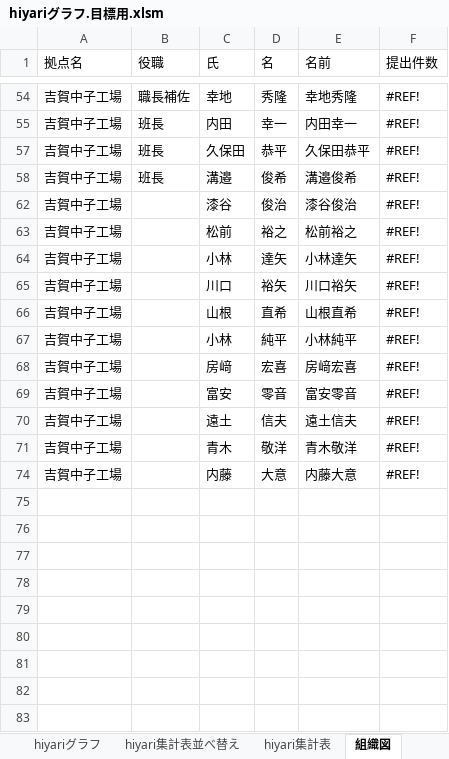
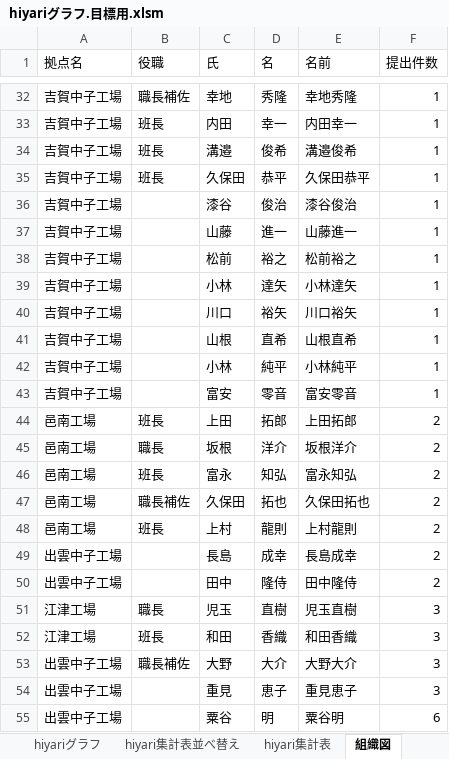
Before and after one commit to tyconivms/storage_place, an Excel workbook: hiyari/ランキング/hiyariグラフ.目標用.xlsm, sheet 組織図, drawn as a sheet; only a part is shown, gaps mark what is left out; values as stored, in another font and other column widths than the file's, no cell formats; removed rows and columns are numbered as before the commit, all else as after; the diff covers the shown part only; the diff names each change by its address in the sheet, - before the commit and + after, or states it on an @@ line.

```diff
--- a/hiyari/ランキング/hiyariグラフ.目標用.xlsm (sheet 組織図)
+++ b/hiyari/ランキング/hiyariグラフ.目標用.xlsm (sheet 組織図)
-F32:F33 (提出件数): #REF!
+F32:F33 (提出件数): 1
-row 57: 吉賀中子工場 | 班長 | 久保田 | 恭平 | 久保田恭平 | #REF!
-F34 (提出件数): #REF!
+F34 (提出件数): 1
+row 35: 吉賀中子工場 | 班長 | 久保田 | 恭平 | 久保田恭平 | 1
-F36 (提出件数): #REF!
+F36 (提出件数): 1
+row 37: 吉賀中子工場 |  | 山藤 | 進一 | 山藤進一 | 1
-F38:F42 (提出件数): #REF!
+F38:F42 (提出件数): 1
-row 68: 吉賀中子工場 |  | 房﨑 | 宏喜 | 房﨑宏喜 | #REF!
-F43 (提出件数): #REF!
+F43 (提出件数): 1
-row 70: 吉賀中子工場 |  | 遠土 | 信夫 | 遠土信夫 | #REF!
-row 71: 吉賀中子工場 |  | 青木 | 敬洋 | 青木敬洋 | #REF!
-row 74: 吉賀中子工場 |  | 内藤 | 大意 | 内藤大意 | #REF!
+row 44: 邑南工場 | 班長 | 上田 | 拓郎 | 上田拓郎 | 2
+row 45: 邑南工場 | 職長 | 坂根 | 洋介 | 坂根洋介 | 2
+row 46: 邑南工場 | 班長 | 富永 | 知弘 | 富永知弘 | 2
+row 47: 邑南工場 | 職長補佐 | 久保田 | 拓也 | 久保田拓也 | 2
+row 48: 邑南工場 | 班長 | 上村 | 龍則 | 上村龍則 | 2
+row 49: 出雲中子工場 |  | 長島 | 成幸 | 長島成幸 | 2
+row 50: 出雲中子工場 |  | 田中 | 隆侍 | 田中隆侍 | 2
+row 51: 江津工場 | 職長 | 児玉 | 直樹 | 児玉直樹 | 3
+row 52: 江津工場 | 班長 | 和田 | 香織 | 和田香織 | 3
+row 53: 出雲中子工場 | 職長補佐 | 大野 | 大介 | 大野大介 | 3
+row 54: 出雲中子工場 |  | 重見 | 恵子 | 重見恵子 | 3
+row 55: 出雲中子工場 |  | 粟谷 | 明 | 粟谷明 | 6
```
Also changed, not shown: 21 added rows, 43 removed rows and 11 edited cells elsewhere in this sheet, sheet hiyari集計表, sheet hiyari集計表並べ替え, cell formats, formulas that keep their value, hidden cells, charts or pictures, 6 other files.
